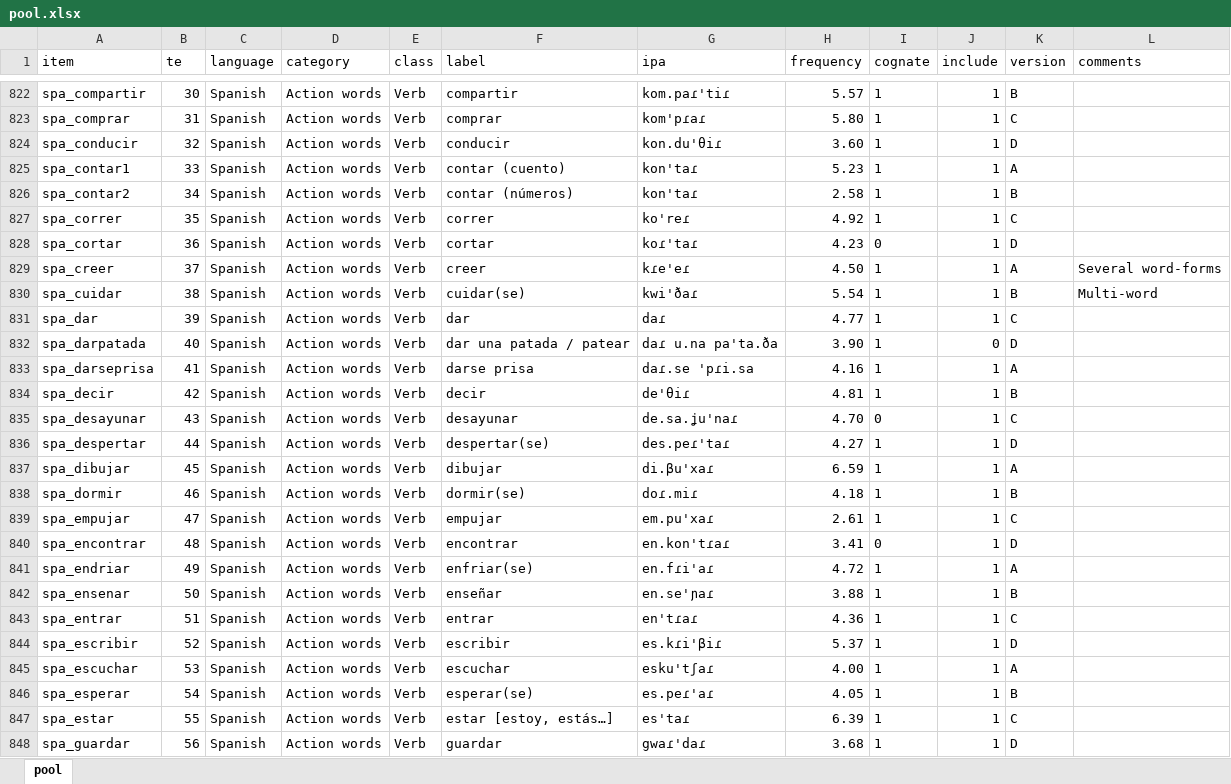
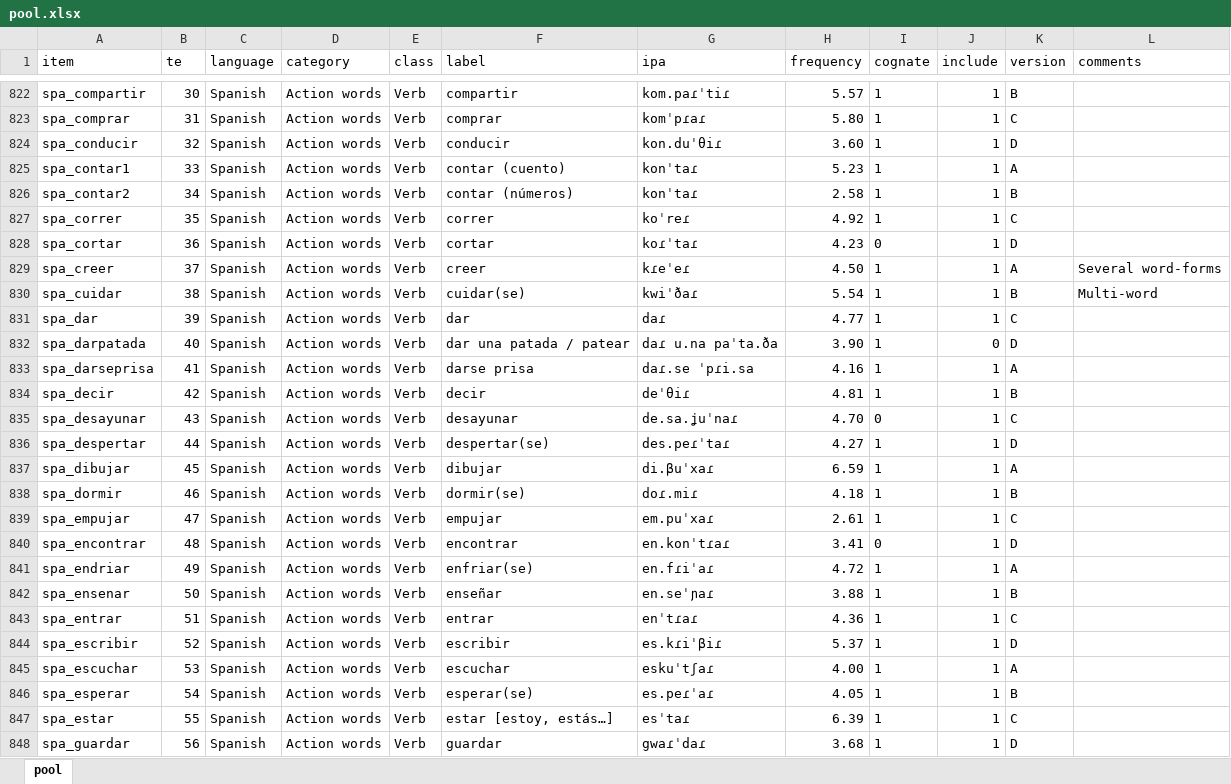
Before and after one commit to gongcastro/multilex, an Excel workbook: pool.xlsx, sheet pool, drawn as a sheet; only a part is shown, gaps mark what is left out; values as stored, in another font and other column widths than the file's, no borders; conditional formats and table styles not drawn; the diff covers the shown part only; the diff names each change by its address in the sheet, - before the commit and + after, or states it on an @@ line.

Commit message:
Remove leading apostrophes in pool

```diff
--- a/pool.xlsx (sheet pool)
+++ b/pool.xlsx (sheet pool)
-G822 (ipa): kom.paɾ'tiɾ
+G822 (ipa): kom.paɾˈtiɾ
-G823 (ipa): kom'pɾaɾ
+G823 (ipa): komˈpɾaɾ
-G824 (ipa): kon.du'θiɾ
+G824 (ipa): kon.duˈθiɾ
-G825:G826 (ipa): kon'taɾ
+G825:G826 (ipa): konˈtaɾ
-G827 (ipa): ko'reɾ
+G827 (ipa): koˈreɾ
-G828 (ipa): koɾ'taɾ
+G828 (ipa): koɾˈtaɾ
-G829 (ipa): kɾe'eɾ
+G829 (ipa): kɾeˈeɾ
-G830 (ipa): kwi'ðaɾ
+G830 (ipa): kwiˈðaɾ
-G832 (ipa): daɾ u.na pa'ta.ða
+G832 (ipa): daɾ u.na paˈta.ða
-G833 (ipa): daɾ.se 'pɾi.sa
+G833 (ipa): daɾ.se ˈpɾi.sa
-G834 (ipa): de'θiɾ
+G834 (ipa): deˈθiɾ
-G835 (ipa): de.sa.ʝu'naɾ
+G835 (ipa): de.sa.ʝuˈnaɾ
-G836 (ipa): des.peɾ'taɾ
+G836 (ipa): des.peɾˈtaɾ
-G837 (ipa): di.βu'xaɾ
+G837 (ipa): di.βuˈxaɾ
-G839 (ipa): em.pu'xaɾ
+G839 (ipa): em.puˈxaɾ
-G840 (ipa): en.kon'tɾaɾ
+G840 (ipa): en.konˈtɾaɾ
-G841 (ipa): en.fɾi'aɾ
+G841 (ipa): en.fɾiˈaɾ
-G842 (ipa): en.se'ɲaɾ
+G842 (ipa): en.seˈɲaɾ
-G843 (ipa): en'tɾaɾ
+G843 (ipa): enˈtɾaɾ
-G844 (ipa): es.kɾi'βiɾ
+G844 (ipa): es.kɾiˈβiɾ
-G845 (ipa): esku'tʃaɾ
+G845 (ipa): eskuˈtʃaɾ
-G846 (ipa): es.peɾ'aɾ
+G846 (ipa): es.peɾˈaɾ
-G847 (ipa): es'taɾ
+G847 (ipa): esˈtaɾ
-G848 (ipa): gwaɾ'daɾ
+G848 (ipa): gwaɾˈdaɾ
```
Also changed, not shown: 749 edited cells elsewhere in this sheet, 7 other files.
